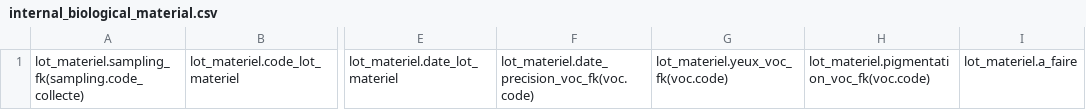
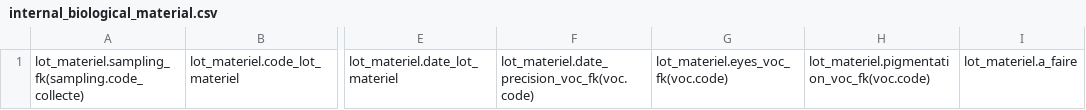
Before and after one commit to GOTIT-DEV/GOTIT, a CSV file: assets/imports/internal_biological_material.csv, drawn as a sheet; only a part is shown, gaps mark what is left out; the diff names each change by its address in the sheet, - before the commit and + after, or states it on an @@ line.

```diff
--- a/assets/imports/internal_biological_material.csv
+++ b/assets/imports/internal_biological_material.csv
-G1: lot_materiel.yeux_voc_fk(voc.code)
+G1: lot_materiel.eyes_voc_fk(voc.code)
```
Also changed, not shown: assets/imports/external_biological_material.csv, 10 other files.
